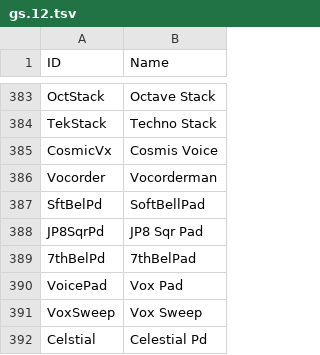
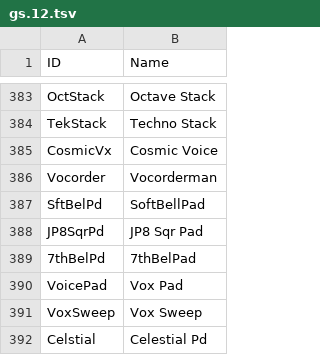
Before and after one commit to ltgcgo/octavia, a TSV file: data/map/gs.12.tsv, drawn as a sheet; only a part is shown, gaps mark what is left out.

```diff
--- a/data/map/gs.12.tsv
+++ b/data/map/gs.12.tsv
@@ -384,3 +384,3 @@ OctStack	Octave Stack
 TekStack	Techno Stack
-CosmicVx	Cosmis Voice
+CosmicVx	Cosmic Voice
 Vocorder	Vocorderman
```
Also changed, not shown: data/bank/gs.prop.tsv, data/bank/gs.tsv, 4 other files.
